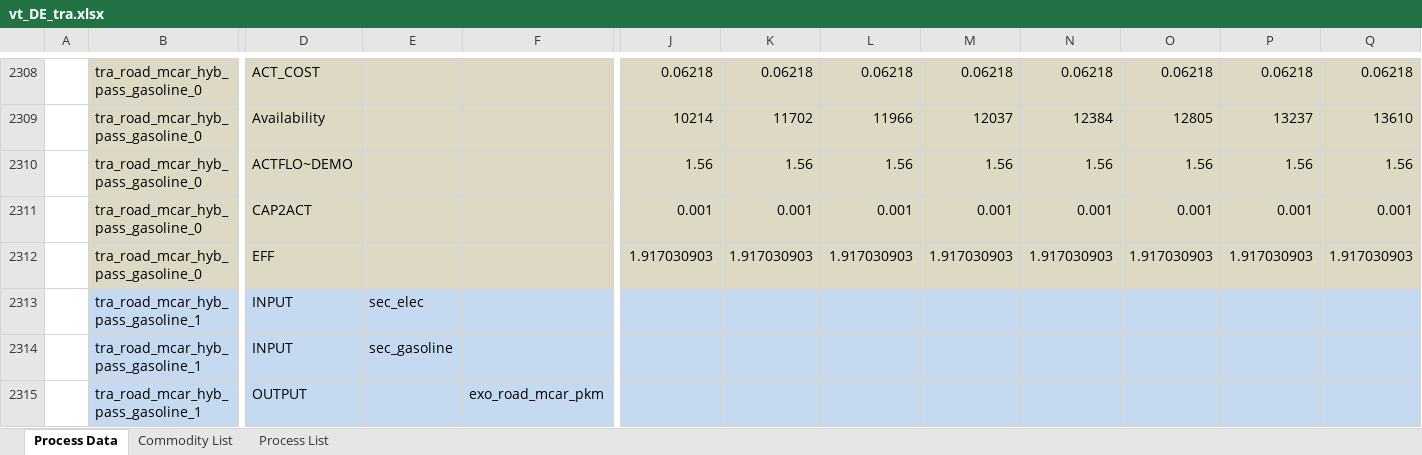
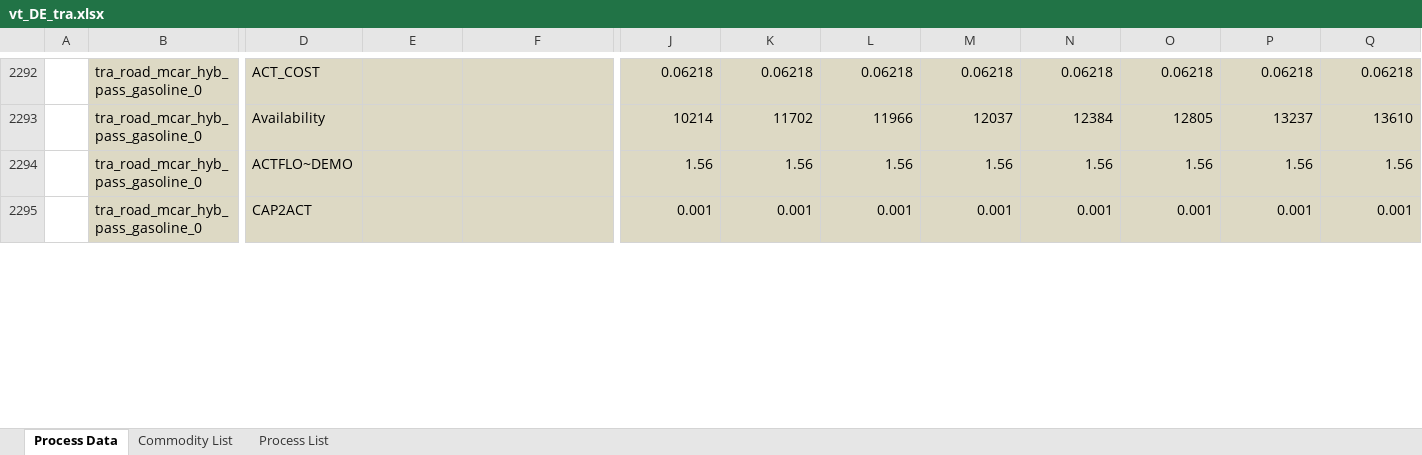
Before and after one commit to sedos-project/data_adapter_times, an Excel workbook: output_data/vt_DE_tra.xlsx, sheet Process Data, drawn as a sheet; only a part is shown, gaps mark what is left out; values as stored, in another font and other column widths than the file's, no borders; removed rows and columns are numbered as before the commit, all else as after; rows hold the shown columns only; the diff covers the shown part only; the diff names each change by its address in the sheet, - before the commit and + after, or states it on an @@ line.

```diff
--- a/output_data/vt_DE_tra.xlsx (sheet Process Data)
+++ b/output_data/vt_DE_tra.xlsx (sheet Process Data)
-row 2312:  | tra_road_mcar_hyb_pass_gasoline_0 | EFF |  |  | 1.917030903 | 1.917030903 | 1.917030903 | 1.917030903 | 1.917030903 | 1.917030903 | 1.917030903 | 1.917030903
-row 2313:  | tra_road_mcar_hyb_pass_gasoline_1 | INPUT | sec_elec
-row 2314:  | tra_road_mcar_hyb_pass_gasoline_1 | INPUT | sec_gasoline
-row 2315:  | tra_road_mcar_hyb_pass_gasoline_1 | OUTPUT |  | exo_road_mcar_pkm
```
Also changed, not shown: 59 added rows, 77 removed rows, 21 edited cells and cell formats elsewhere in this sheet, sheet Commodity List, config_data/SysSettings.xlsx, output_data/Scen_emission_all_tra.xlsx, 2 other files.
